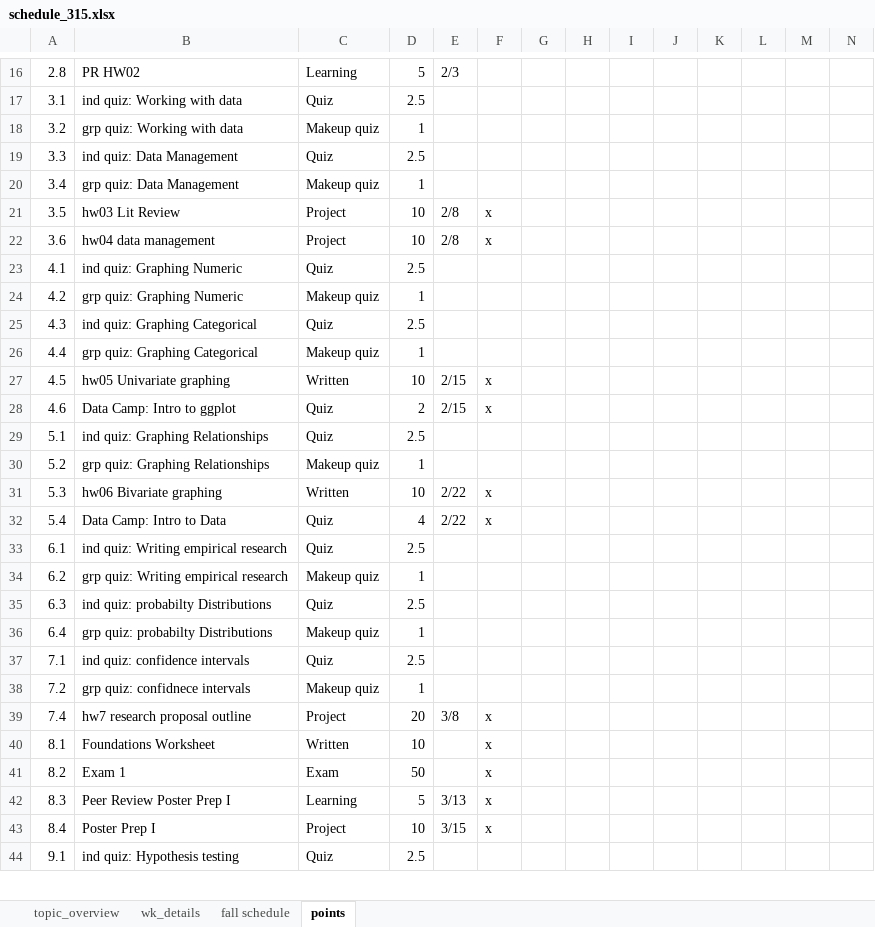
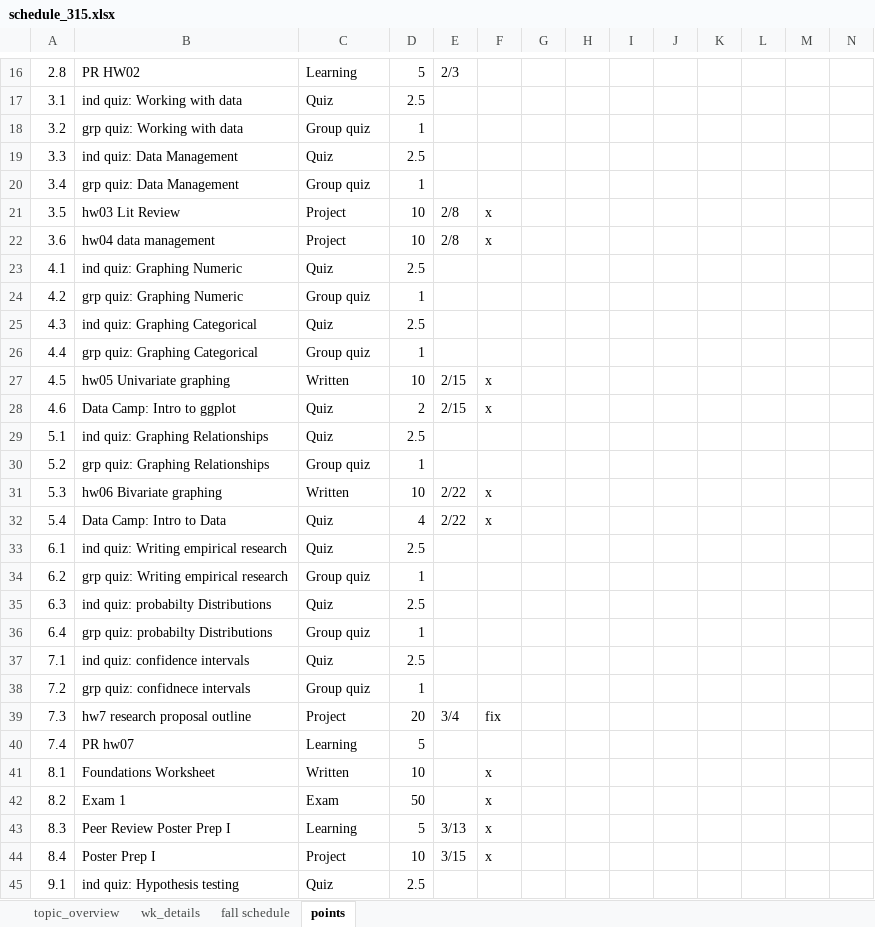
Before and after one commit to norcalbiostat/MATH315, an Excel workbook: schedule_315.xlsx, sheet points, drawn as a sheet; only a part is shown, gaps mark what is left out; values as stored, in another font and other column widths than the file's, no cell formats; conditional formats not drawn; rows hold the shown columns only; the diff covers the shown part only; the diff names each change by its address in the sheet, - before the commit and + after, or states it on an @@ line.

```diff
--- a/schedule_315.xlsx (sheet points)
+++ b/schedule_315.xlsx (sheet points)
-C18: Makeup quiz
+C18: Group quiz
-C20: Makeup quiz
+C20: Group quiz
-C24: Makeup quiz
+C24: Group quiz
-C26: Makeup quiz
+C26: Group quiz
-C30: Makeup quiz
+C30: Group quiz
-C34: Makeup quiz
+C34: Group quiz
-C36: Makeup quiz
+C36: Group quiz
-C38: Makeup quiz
+C38: Group quiz
-A39: 7.4
+A39: 7.3
-E39: 3/8
+E39: 3/4
-F39: x
+F39: fix
+row 40: 7.4 | PR hw07 | Learning | 5
```
Also changed, not shown: 14 edited cells elsewhere in this sheet, cell formats, formulas that keep their value, 3 other files.
